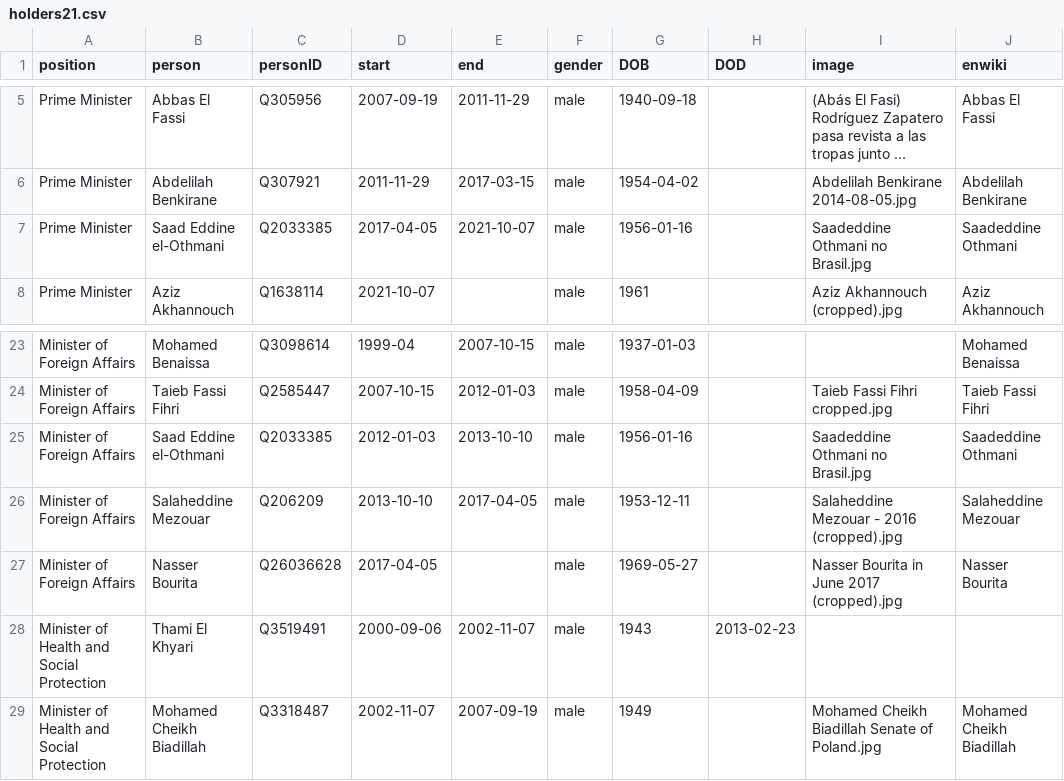
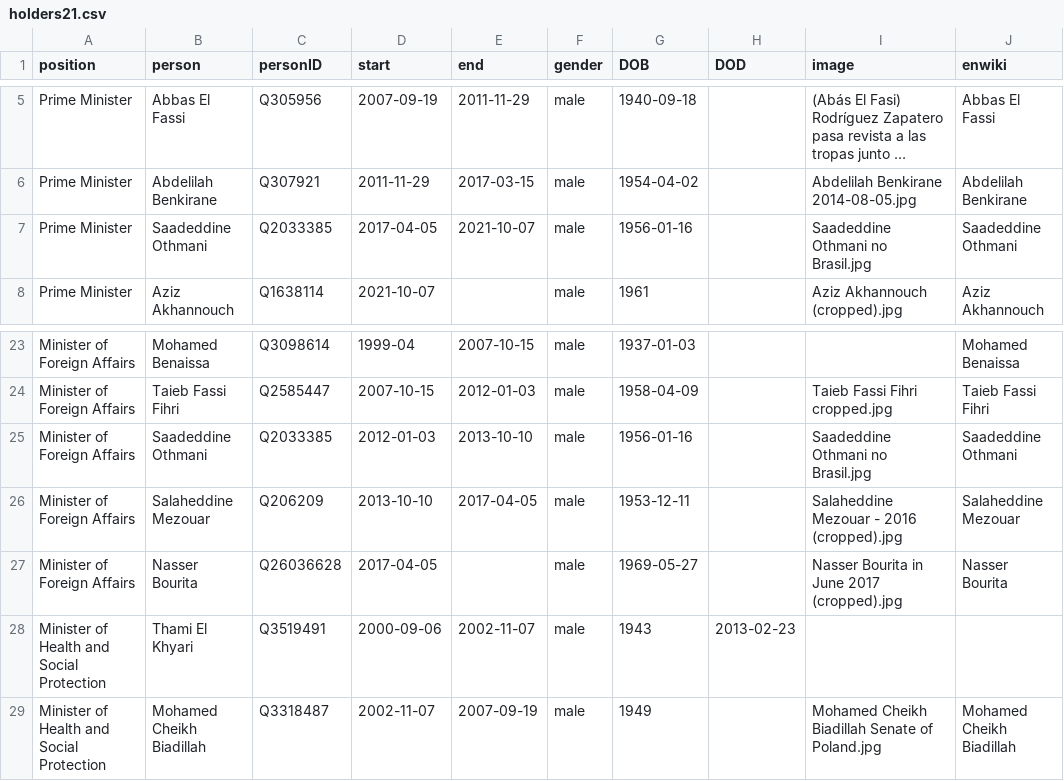
Before and after one commit to every-politician-scrapers/morocco-ministers, a CSV file: html/holders21.csv, drawn as a sheet; only a part is shown, gaps mark what is left out; long unchanged cells end in …; the diff names each change by its address in the sheet, - before the commit and + after, or states it on an @@ line.

```diff
--- a/html/holders21.csv
+++ b/html/holders21.csv
-B7 (person): Saad Eddine el-Othmani
+B7 (person): Saadeddine Othmani
-B25 (person): Saad Eddine el-Othmani
+B25 (person): Saadeddine Othmani
```
Also changed, not shown: html/family.csv, html/legislators.csv.
